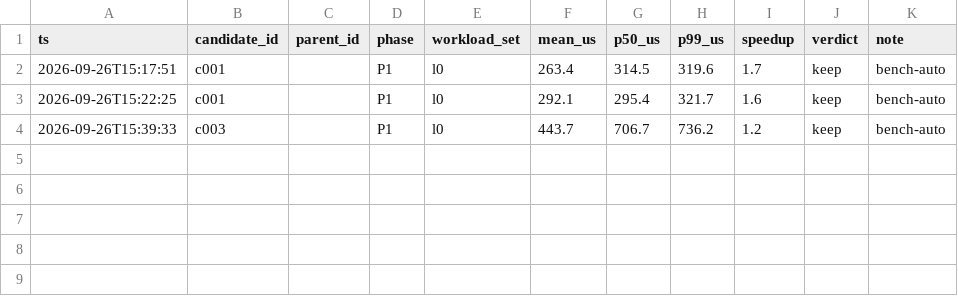
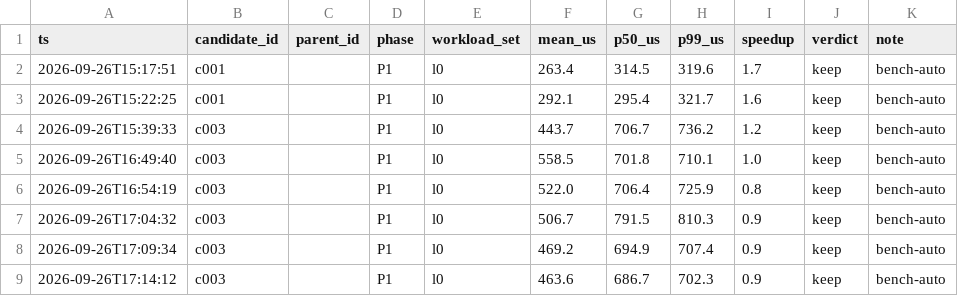
Before and after one commit to zipper112/KernelAgent-Ascend, a CSV file: tasks/k1-allreduce-micro/docs/benchmark.csv, drawn as a sheet.

Commit message:
监督监控批次：盯自主循环修 5 缺陷，熔断②/争用探针/断点续跑全接线
- 盯循环发现并修：轮号 off-by-one（重启覆盖旧轮号污染监督分组）；
  REVISE 反馈跨重启丢失（续跑从证据链恢复反馈）；direction 三源回退
  （round-contract→candidate-write audit→baseline，此前恒 baseline 致熔断失明）；
  熔断②接线（REVISE/REJECT 连续 3 败同方向 → FUSE-DIRECTION 强制换向注入）；
  bench 前争用探针（npu-smi 查目标卡占用，audit 记 contention-warning，
  csv note 标记——溯源了 1.2x→0.8x 假退化为 serving 抢卡污染）
- 实跑验证：round 4-6 全绿；干净环境真实判定 c003 方向 0.9x（REVISE 循环
  下 agent 自主换向两次：split-K→matmul-offload→cube-mm，熔断计数正常）
- 累计 178946+ tokens 全程入账

```diff
--- a/tasks/k1-allreduce-micro/docs/benchmark.csv
+++ b/tasks/k1-allreduce-micro/docs/benchmark.csv
@@ -4 +4,6 @@ ts,candidate_id,parent_id,phase,workload_set,mean_us,p50_us,p99_us,speedup,verdi
 2026-09-26T15:39:33,c003,,P1,l0,443.7,706.7,736.2,1.2,keep,"bench-auto"
+2026-09-26T16:49:40,c003,,P1,l0,558.5,701.8,710.1,1.0,keep,"bench-auto"
+2026-09-26T16:54:19,c003,,P1,l0,522.0,706.4,725.9,0.8,keep,"bench-auto"
+2026-09-26T17:04:32,c003,,P1,l0,506.7,791.5,810.3,0.9,keep,"bench-auto"
+2026-09-26T17:09:34,c003,,P1,l0,469.2,694.9,707.4,0.9,keep,"bench-auto"
+2026-09-26T17:14:12,c003,,P1,l0,463.6,686.7,702.3,0.9,keep,"bench-auto"
```
Also changed, not shown: 19 other files.
